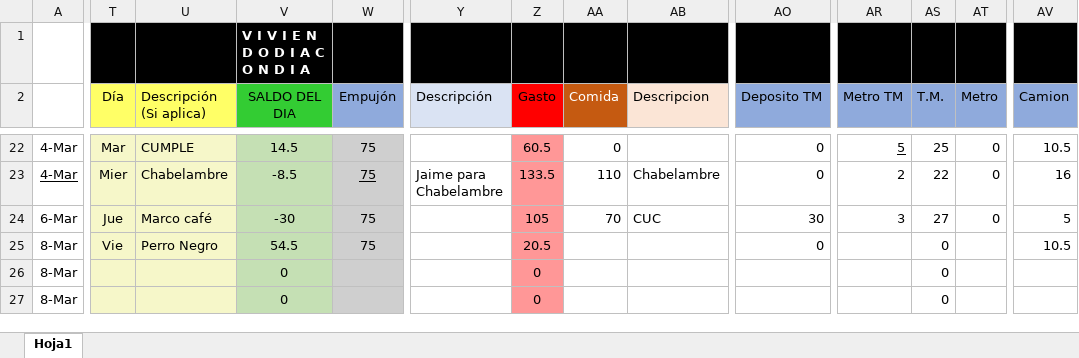
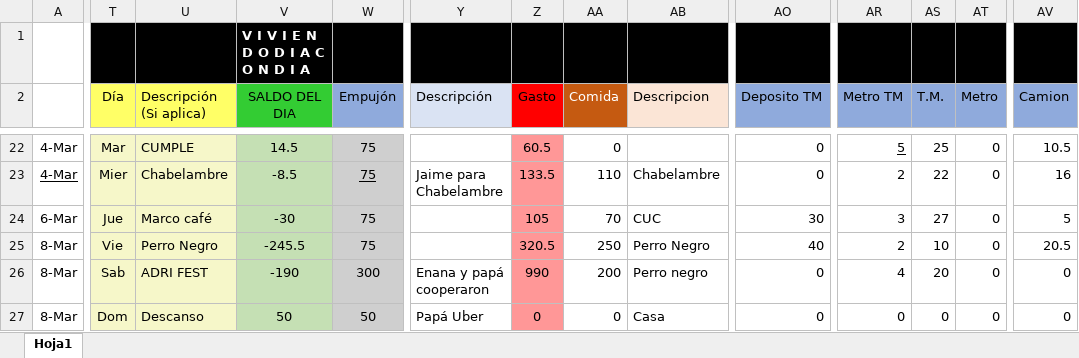
Before and after one commit to Adrifelcha/Adrifelcha, an Excel workbook: Finanzas/Febrero_2017.xlsx, sheet Hoja1, drawn as a sheet; only a part is shown, gaps mark what is left out; values as stored, in another font and other column widths than the file's, no borders; the diff covers the shown part only; the diff names each change by its address in the sheet, - before the commit and + after, or states it on an @@ line.

Commit message:
Finanzas del lunes y presentación de Mike

```diff
--- a/Finanzas/Febrero_2017.xlsx (sheet Hoja1)
+++ b/Finanzas/Febrero_2017.xlsx (sheet Hoja1)
-V25 (SALDO DEL DIA): 54.5
+V25 (SALDO DEL DIA): -245.5
-Z25 (Gasto): 20.5
+Z25 (Gasto): 320.5
-AA25 (Comida): (empty)
+AA25 (Comida): 250
-AB25 (Descripcion): (empty)
+AB25 (Descripcion): Perro Negro
-AO25 (Deposito TM): 0
+AO25 (Deposito TM): 40
-AR25 (Metro TM): (empty)
+AR25 (Metro TM): 2
-AS25 (T.M.): 0
+AS25 (T.M.): 10
-AT25:AT27 (Metro): (empty)
+AT25:AT27 (Metro): 0
-AV25 (Camion): 10.5
+AV25 (Camion): 20.5
-T26 (Día): (empty)
+T26 (Día): Sab
-U26 (Descripción (Si aplica)): (empty)
+U26 (Descripción (Si aplica)): ADRI FEST
-V26 (SALDO DEL DIA): 0
+V26 (SALDO DEL DIA): -190
-W26 (Empujón): (empty)
+W26 (Empujón): 300
-Y26 (Descripción): (empty)
+Y26 (Descripción): Enana y papá cooperaron
-Z26 (Gasto): 0
+Z26 (Gasto): 990
-AA26 (Comida): (empty)
+AA26 (Comida): 200
-AB26 (Descripcion): (empty)
+AB26 (Descripcion): Perro negro
-AO26:AO27 (Deposito TM): (empty)
+AO26:AO27 (Deposito TM): 0
-AR26 (Metro TM): (empty)
+AR26 (Metro TM): 4
-AS26 (T.M.): 0
+AS26 (T.M.): 20
-AV26:AV27 (Camion): (empty)
+AV26:AV27 (Camion): 0
-T27 (Día): (empty)
+T27 (Día): Dom
-U27 (Descripción (Si aplica)): (empty)
+U27 (Descripción (Si aplica)): Descanso
-V27 (SALDO DEL DIA): 0
+V27 (SALDO DEL DIA): 50
-W27 (Empujón): (empty)
+W27 (Empujón): 50
-Y27 (Descripción): (empty)
+Y27 (Descripción): Papá Uber
-AA27 (Comida): (empty)
+AA27 (Comida): 0
-AB27 (Descripcion): (empty)
+AB27 (Descripcion): Casa
-AR27 (Metro TM): (empty)
+AR27 (Metro TM): 0
```
Also changed, not shown: 1 added row, 1 removed row, 38 edited cells and cell formats elsewhere in this sheet, 1 other file.
